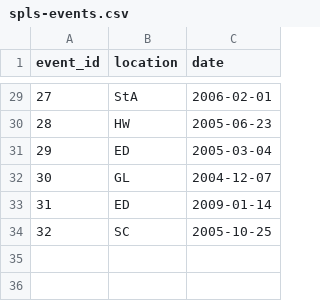
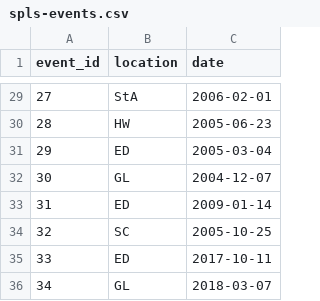
Before and after one commit to SimonJF/spls-data, a CSV file: spls-events.csv, drawn as a sheet; only a part is shown, gaps mark what is left out; the diff names each change by its address in the sheet, - before the commit and + after, or states it on an @@ line.

```diff
--- a/spls-events.csv
+++ b/spls-events.csv
+row 35: 33 | ED | 2017-10-11
+row 36: 34 | GL | 2018-03-07
```
Also changed, not shown: spls-talks.csv.
